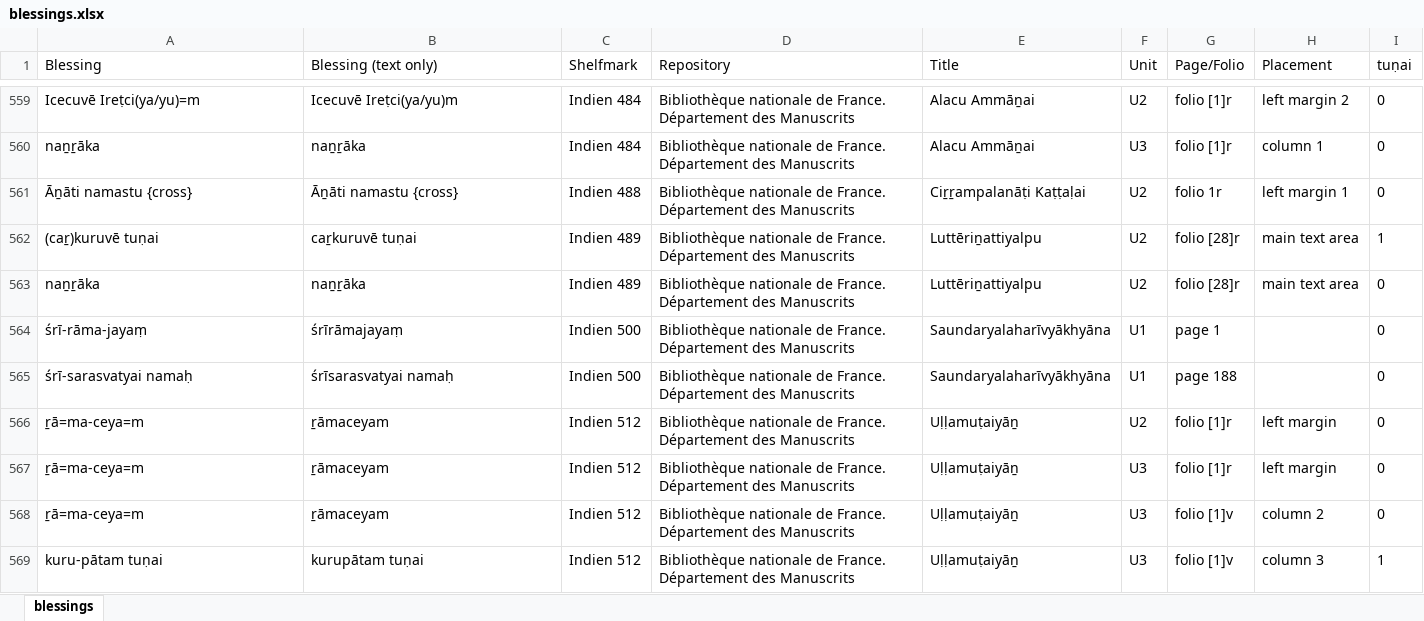
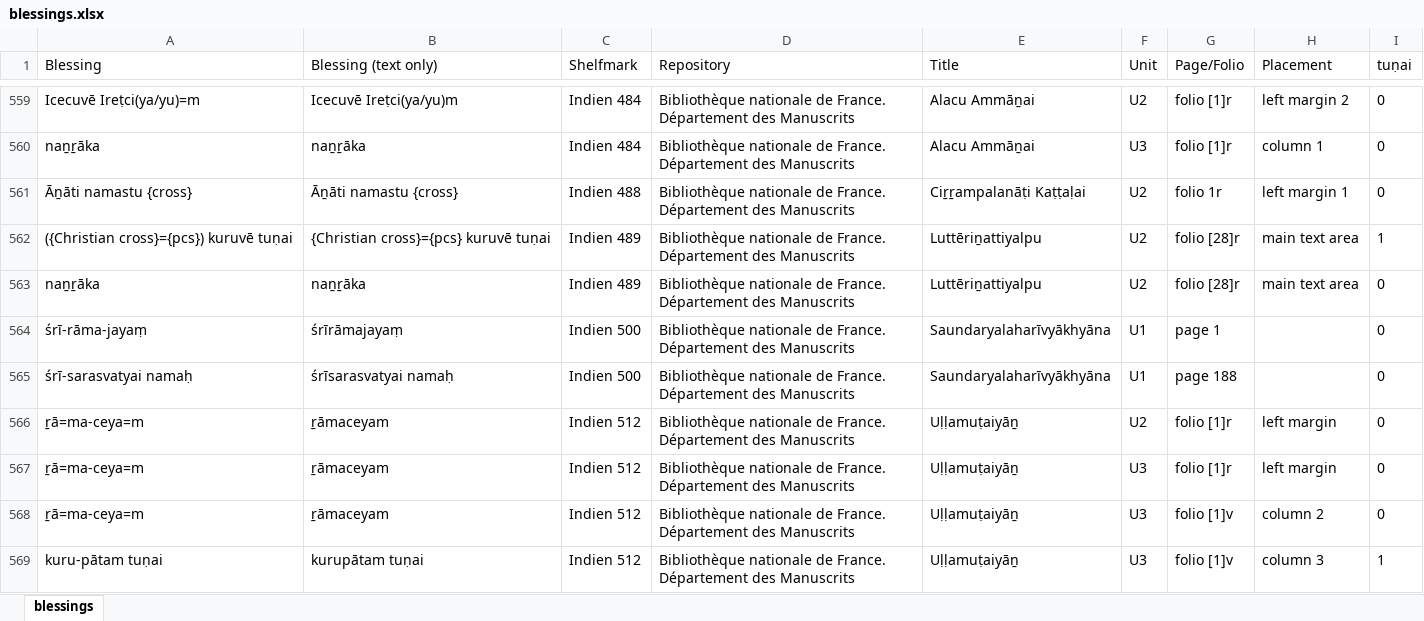
Before and after one commit to chchch/jlctamil, an Excel workbook: scripts/paratexts/blessings.xlsx, sheet blessings, drawn as a sheet; only a part is shown, gaps mark what is left out; values as stored, in another font and other column widths than the file's, no borders; the diff names each change by its address in the sheet, - before the commit and + after, or states it on an @@ line.

```diff
--- a/scripts/paratexts/blessings.xlsx (sheet blessings)
+++ b/scripts/paratexts/blessings.xlsx (sheet blessings)
-A562 (Blessing): (caṟ)kuruvē tuṇai
+A562 (Blessing): ({Christian cross}={pcs}) kuruvē tuṇai
-B562 (Blessing (text only)): caṟkuruvē tuṇai
+B562 (Blessing (text only)): {Christian cross}={pcs} kuruvē tuṇai
```
Also changed, not shown: 2 other files.
